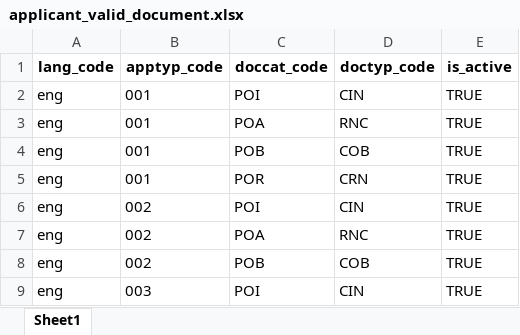
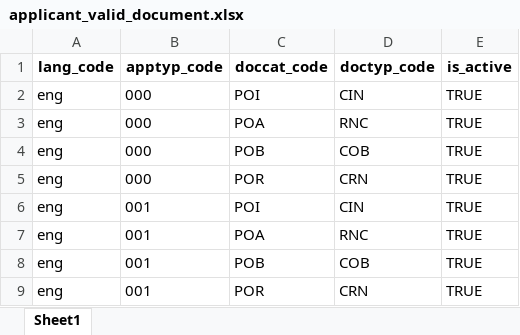
Before and after one commit to tf-nira/mosip-data_bkp, an Excel workbook: mosip_master/xlsx/applicant_valid_document.xlsx, sheet Sheet1, drawn as a sheet; only a part is shown; the shorter side is filled out with more unchanged rows; values as stored, in another font and other column widths than the file's, no borders; the diff names each change by its address in the sheet, - before the commit and + after, or states it on an @@ line.

Commit message:
MOSIP-33036
Signed-off-by: dhanendra06 <dhanendra.tech@gmail.com>

```diff
--- a/mosip_master/xlsx/applicant_valid_document.xlsx (sheet Sheet1)
+++ b/mosip_master/xlsx/applicant_valid_document.xlsx (sheet Sheet1)
+row 2: eng | 000 | POI | CIN | TRUE
+row 3: eng | 000 | POA | RNC | TRUE
+row 4: eng | 000 | POB | COB | TRUE
+row 5: eng | 000 | POR | CRN | TRUE
```
